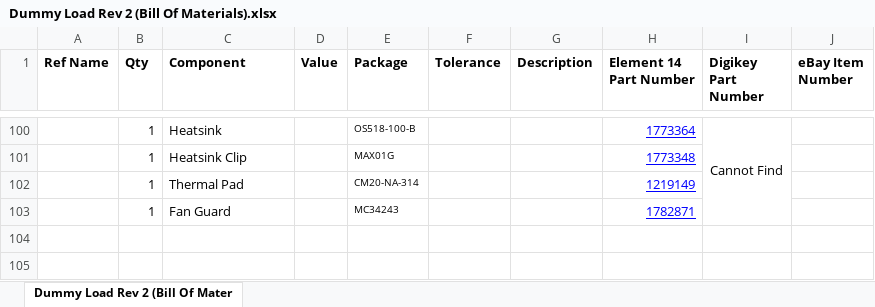
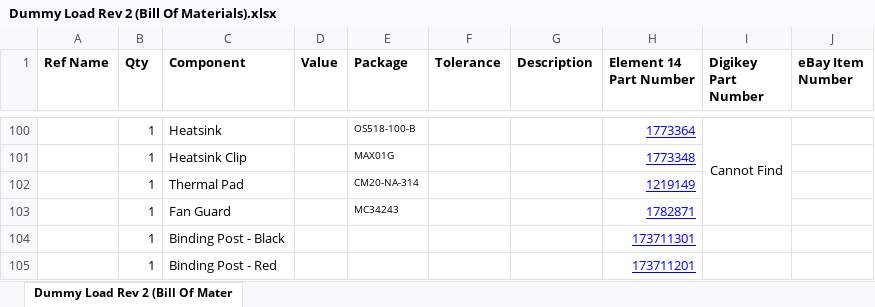
Before and after one commit to wigman27/Arduino-Programmable-Constant-Current-Power-Resistance-Load, an Excel workbook: Design Spark/rev 2/Dummy Load Rev 2 (Bill Of Materials).xlsx, sheet Dummy Load Rev 2 (Bill Of Mater, drawn as a sheet; only a part is shown, gaps mark what is left out; values as stored, in another font and other column widths than the file's, no borders; the diff names each change by its address in the sheet, - before the commit and + after, or states it on an @@ line.

Commit message:
Updated to Version 1.1 for software
* Fixed an error in the set current function of the DAC
* Added improved current calculation to allow for correction in OP-AMP
offset, uses the measured value to adjust the set current.
* General code tidy up

Added a few things to the BOM that I had forgotten

```diff
--- a/Design Spark/rev 2/Dummy Load Rev 2 (Bill Of Materials).xlsx (sheet Dummy Load Rev 2 (Bill Of Mater)
+++ b/Design Spark/rev 2/Dummy Load Rev 2 (Bill Of Materials).xlsx (sheet Dummy Load Rev 2 (Bill Of Mater)
+row 104:  | 1 | Binding Post - Black |  |  |  |  | 173711301
+row 105:  | 1 | Binding Post - Red |  |  |  |  | 173711201
```
Also changed, not shown: 1 other file.
